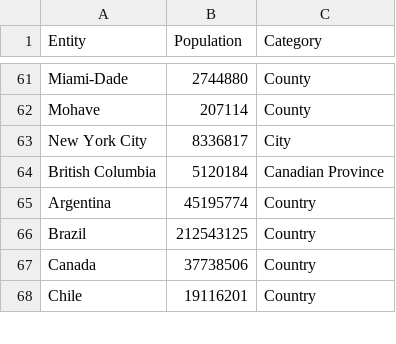
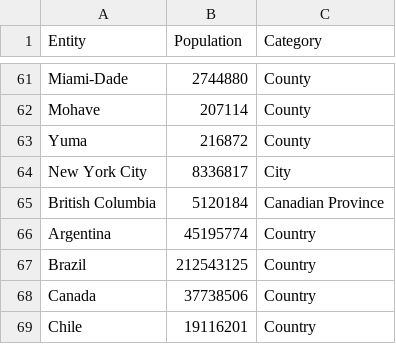
Before and after one commit to AlSimons/us_tracker, a CSV file: populations.csv, drawn as a sheet; only a part is shown, gaps mark what is left out; the diff names each change by its address in the sheet, - before the commit and + after, or states it on an @@ line.

```diff
--- a/populations.csv
+++ b/populations.csv
+row 63: Yuma | 216872 | County
```
Also changed, not shown: 1 other file.
